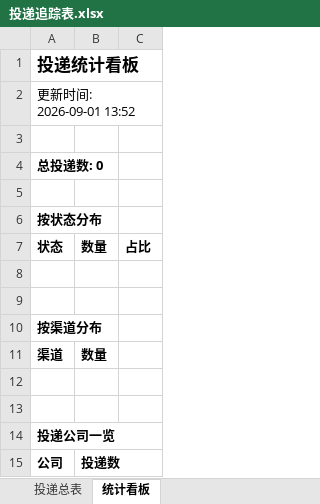
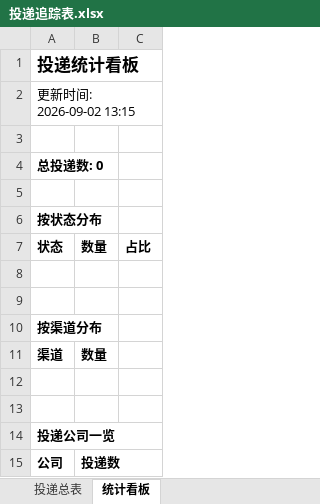
Before and after one commit to seren-spark/campus-radar, an Excel workbook: reports/投递追踪表.xlsx, sheet 统计看板, drawn as a sheet; values as stored, in another font and other column widths than the file's, no borders; the diff names each change by its address in the sheet, - before the commit and + after, or states it on an @@ line.

```diff
--- a/reports/投递追踪表.xlsx (sheet 统计看板)
+++ b/reports/投递追踪表.xlsx (sheet 统计看板)
-A2: 更新时间: 2026-09-01 13:52
+A2: 更新时间: 2026-09-02 13:15
```
Also changed, not shown: 2 other files.
